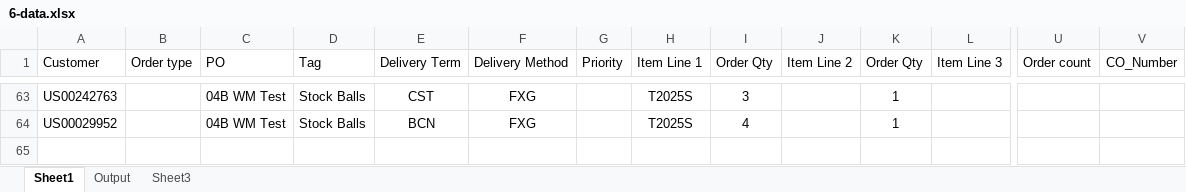
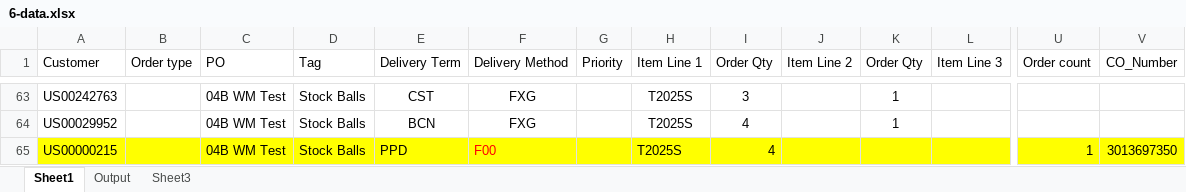
Before and after one commit to hbhardwaj03/Andyz-POC, an Excel workbook: Resources/6-data.xlsx, sheet Sheet1, drawn as a sheet; only a part is shown, gaps mark what is left out; values as stored, in another font and other column widths than the file's, no borders; rows hold the shown columns only; the diff names each change by its address in the sheet, - before the commit and + after, or states it on an @@ line.

```diff
--- a/Resources/6-data.xlsx (sheet Sheet1)
+++ b/Resources/6-data.xlsx (sheet Sheet1)
+row 65: US00000215 |  | 04B WM Test | Stock Balls | PPD | F00 |  | T2025S | 4 |  |  |  | 1 | 3013697350
```
Also changed, not shown: 10 other files.
